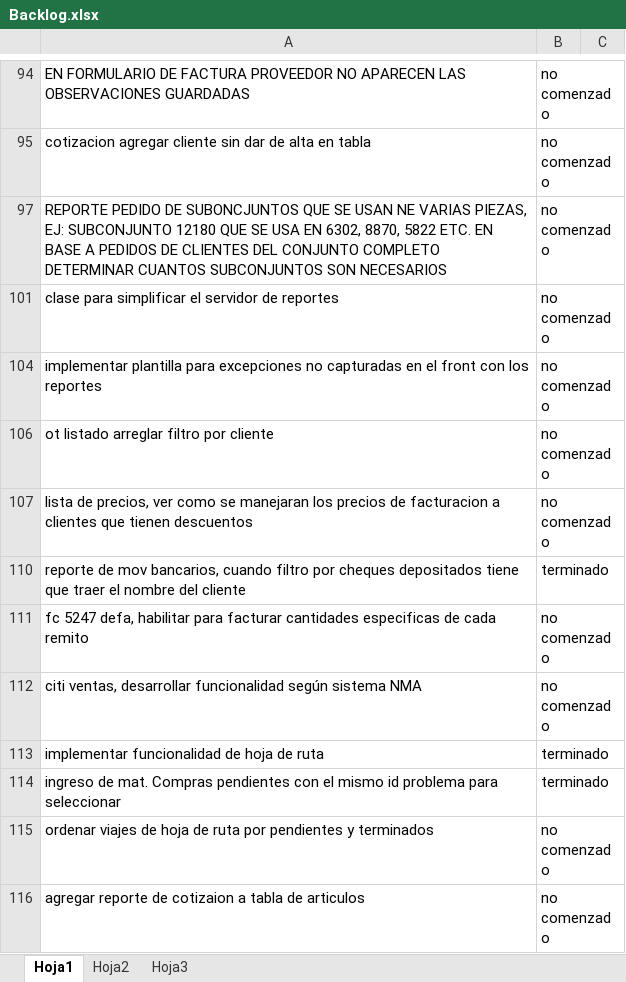
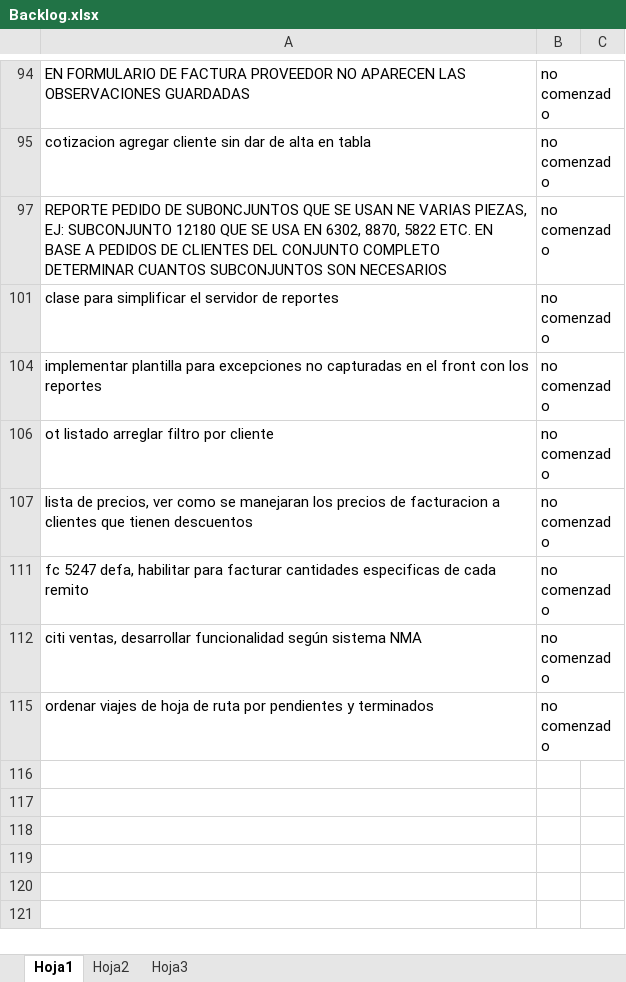
Before and after one commit to laureano23/bpApp, an Excel workbook: Backlog.xlsx, sheet Hoja1, drawn as a sheet; only a part is shown, gaps mark what is left out; values as stored, in another font and other column widths than the file's, no borders; conditional formats not drawn; the diff names each change by its address in the sheet, - before the commit and + after, or states it on an @@ line.

Commit message:
CITI Ventas
Desarrollo de funcionalidad para generar los TXT del aplicativo SIAP.

```diff
--- a/Backlog.xlsx (sheet Hoja1)
+++ b/Backlog.xlsx (sheet Hoja1)
@@ row 110 hidden: reporte de mov bancarios, cuando filtro por cheques depositados tiene que traer el nombre del cliente | terminado @@
@@ row 113 hidden: implementar funcionalidad de hoja de ruta | terminado @@
@@ row 114 hidden: ingreso de mat. Compras pendientes con el mismo id problema para seleccionar | terminado @@
-row 116: agregar reporte de cotizaion a tabla de articulos | no comenzado
```
Also changed, not shown: hidden cells, 8 other files.
